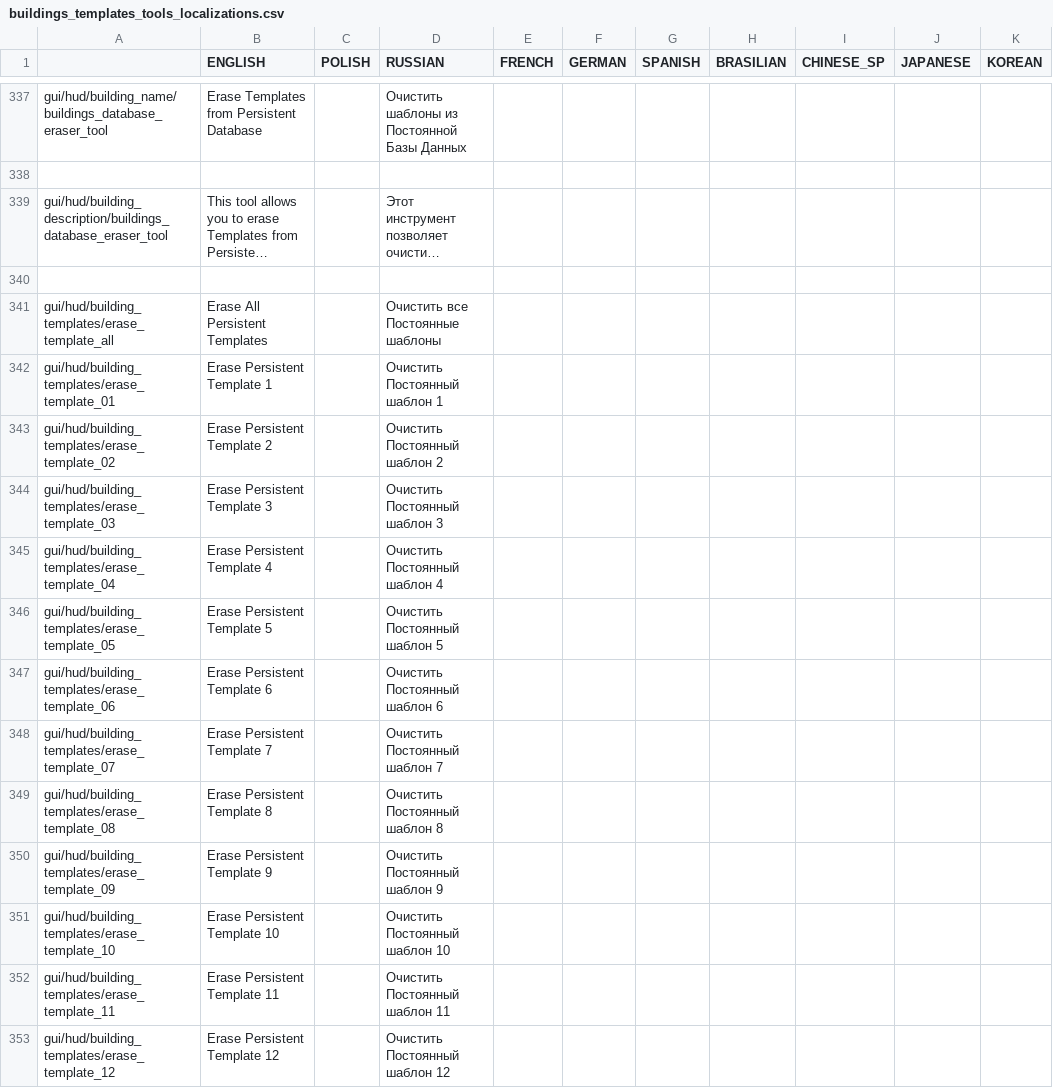
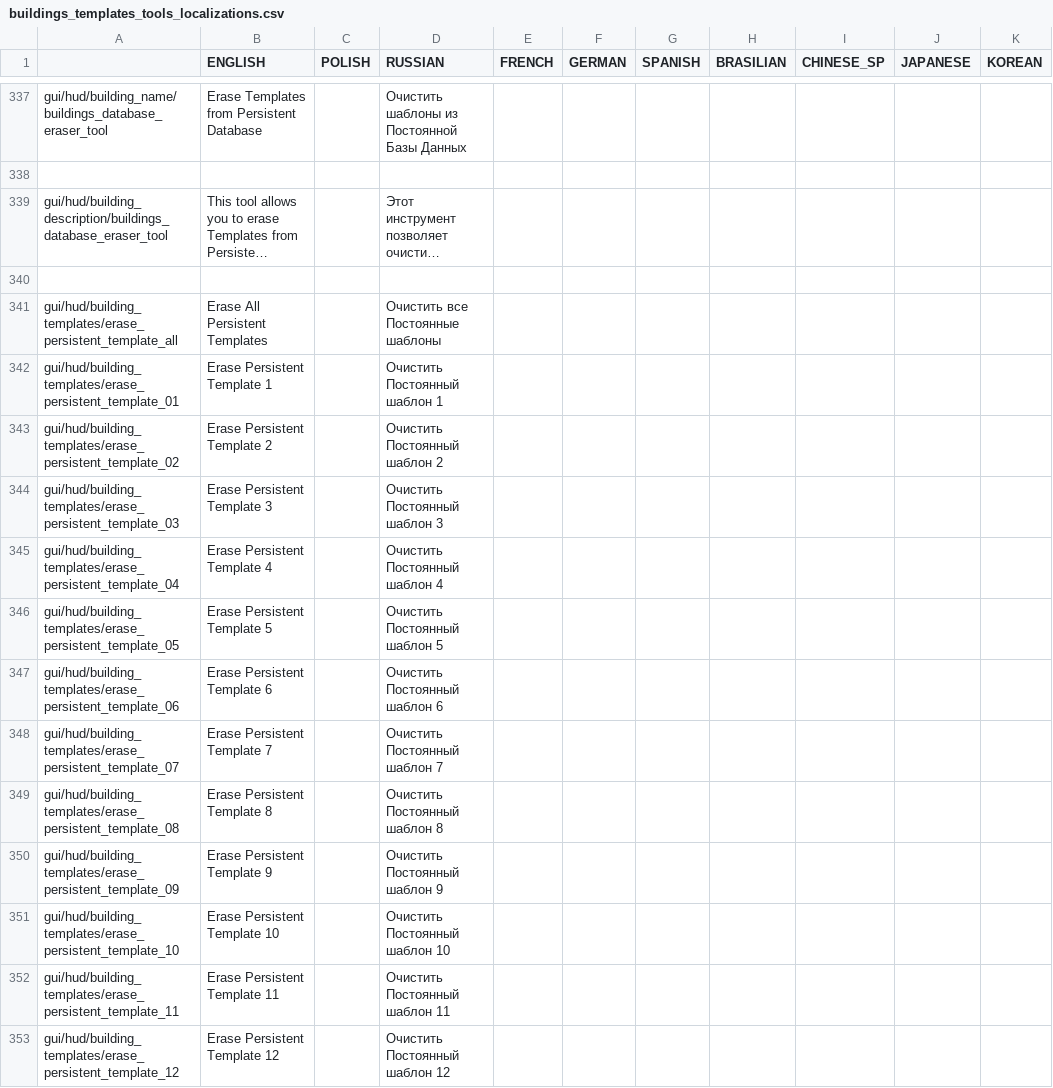
Before and after one commit to PonomarevDmitry/RiftbreakersMods, a CSV file: BuildingsTemplatesTools/gui/buildings_templates_tools_localizations.csv, drawn as a sheet; only a part is shown, gaps mark what is left out; long unchanged cells end in …; the diff covers the shown part only; the diff names each change by its address in the sheet, - before the commit and + after, or states it on an @@ line.

Commit message:
BuildingsTemplatesTools. Renaming localization strings.

```diff
--- a/BuildingsTemplatesTools/gui/buildings_templates_tools_localizations.csv
+++ b/BuildingsTemplatesTools/gui/buildings_templates_tools_localizations.csv
-A341: gui/hud/building_templates/erase_template_all
+A341: gui/hud/building_templates/erase_persistent_template_all
-A342: gui/hud/building_templates/erase_template_01
+A342: gui/hud/building_templates/erase_persistent_template_01
-A343: gui/hud/building_templates/erase_template_02
+A343: gui/hud/building_templates/erase_persistent_template_02
-A344: gui/hud/building_templates/erase_template_03
+A344: gui/hud/building_templates/erase_persistent_template_03
-A345: gui/hud/building_templates/erase_template_04
+A345: gui/hud/building_templates/erase_persistent_template_04
-A346: gui/hud/building_templates/erase_template_05
+A346: gui/hud/building_templates/erase_persistent_template_05
-A347: gui/hud/building_templates/erase_template_06
+A347: gui/hud/building_templates/erase_persistent_template_06
-A348: gui/hud/building_templates/erase_template_07
+A348: gui/hud/building_templates/erase_persistent_template_07
-A349: gui/hud/building_templates/erase_template_08
+A349: gui/hud/building_templates/erase_persistent_template_08
-A350: gui/hud/building_templates/erase_template_09
+A350: gui/hud/building_templates/erase_persistent_template_09
-A351: gui/hud/building_templates/erase_template_10
+A351: gui/hud/building_templates/erase_persistent_template_10
-A352: gui/hud/building_templates/erase_template_11
+A352: gui/hud/building_templates/erase_persistent_template_11
-A353: gui/hud/building_templates/erase_template_12
+A353: gui/hud/building_templates/erase_persistent_template_12
```
Also changed, not shown: 37 edited cells elsewhere in this file, 2 other files.
